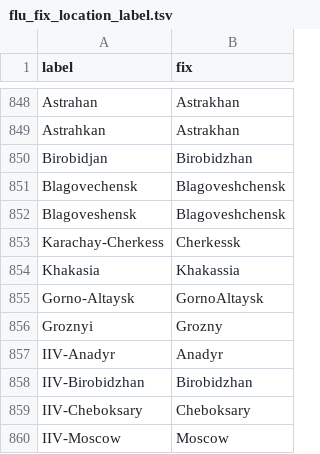
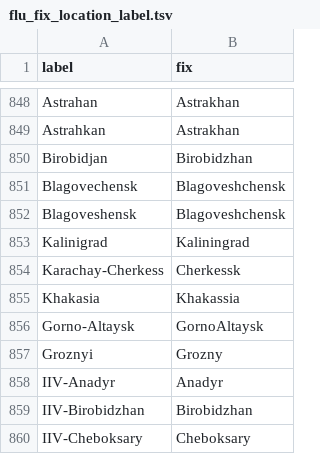
Before and after one commit to nextstrain/fauna, a TSV file: source-data/flu_fix_location_label.tsv, drawn as a sheet; only a part is shown, gaps mark what is left out; the shorter side is filled out with more unchanged rows.

```diff
--- a/source-data/flu_fix_location_label.tsv
+++ b/source-data/flu_fix_location_label.tsv
@@ -852,2 +852,3 @@ Blagovechensk	Blagoveshchensk
 Blagoveshensk	Blagoveshchensk
+Kalinigrad	Kaliningrad
 Karachay-Cherkess	Cherkessk
```
Also changed, not shown: source-data/flu_strain_name_fix.tsv, source-data/geo_synonyms.tsv.
